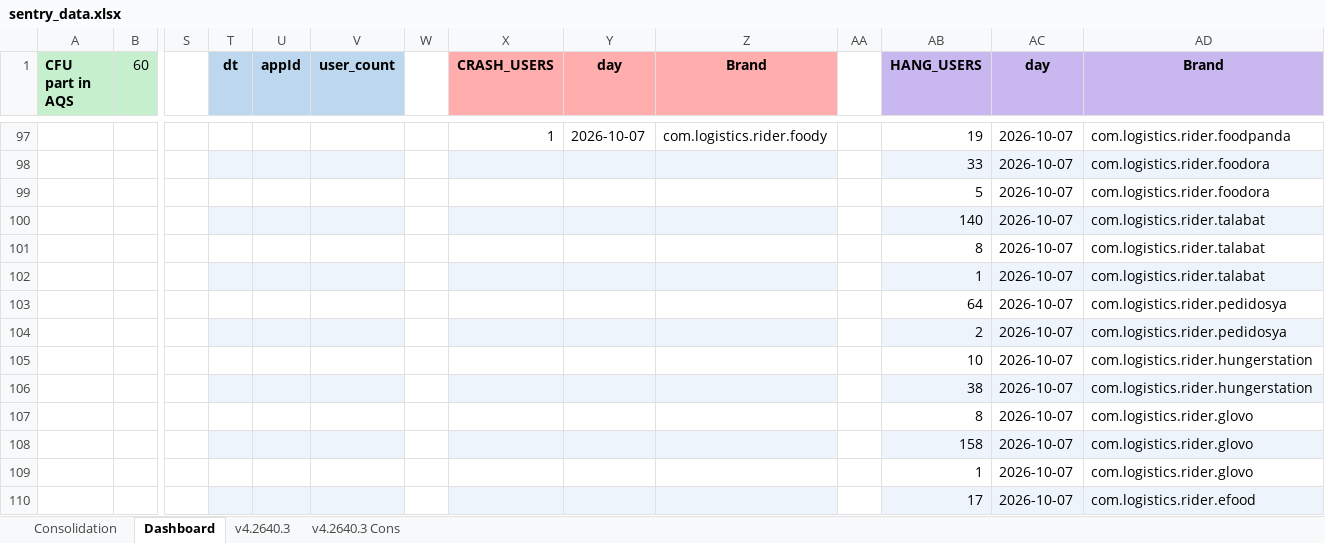
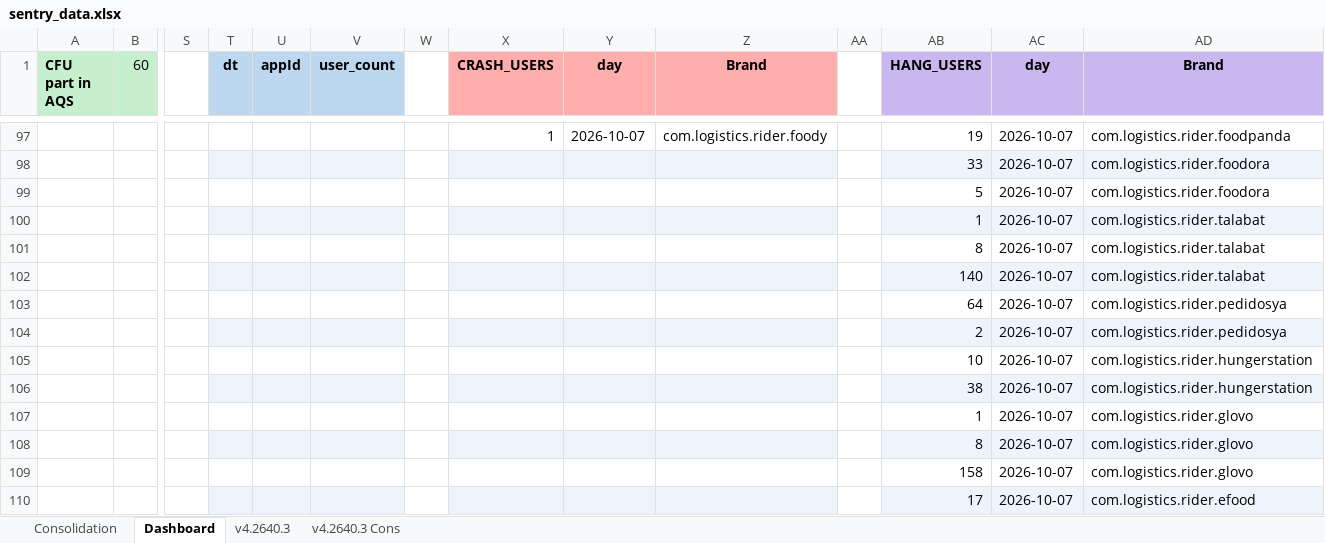
Before and after one commit to shilpa-bansal0401/rider-app-ios-reliability-dashboard, an Excel workbook: consolidation_report/sentry_data.xlsx, sheet Dashboard, drawn as a sheet; only a part is shown, gaps mark what is left out; values as stored, in another font and other column widths than the file's, no borders; addresses are those after the commit; the diff covers the shown part only; the diff names each change by its address in the sheet, - before the commit and + after, or states it on an @@ line.

```diff
--- a/consolidation_report/sentry_data.xlsx (sheet Dashboard)
+++ b/consolidation_report/sentry_data.xlsx (sheet Dashboard)
@@ row 102 moved to row 100: 1 @@
@@ row 109 moved to row 107: 1 @@
-T108:V108 fill: none
+T108:V108 fill: #EEF4FB
-X108:Z108 fill: none
+X108:Z108 fill: #EEF4FB
-AB108:AD108 fill: none
+AB108:AD108 fill: #EEF4FB
-T109:V109 fill: #EEF4FB
+T109:V109 fill: none
-X109:Z109 fill: #EEF4FB
+X109:Z109 fill: none
-AB109:AD109 fill: #EEF4FB
+AB109:AD109 fill: none
```
Also changed, not shown: other rows of this sheet, sheet v4.2640.3, 3 other files.
